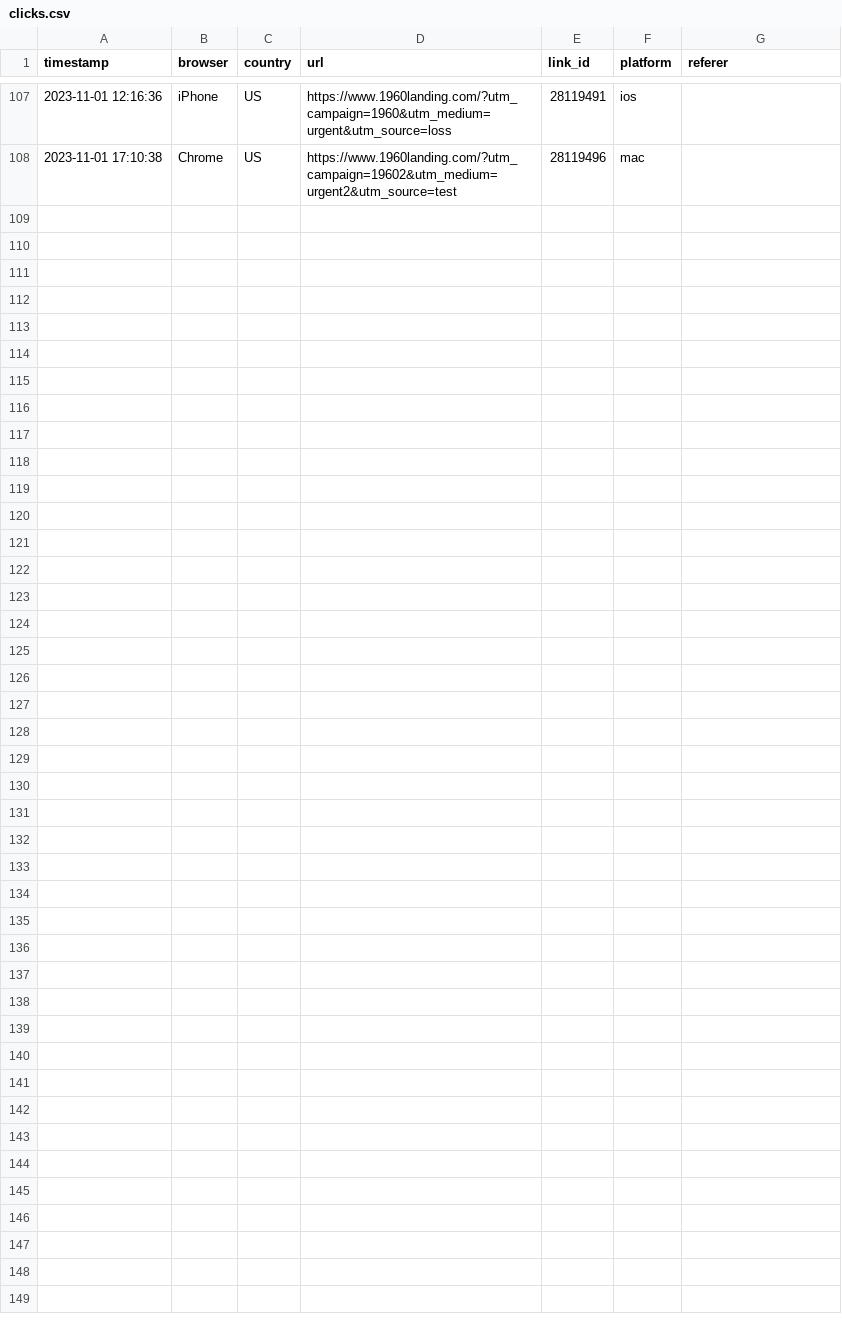
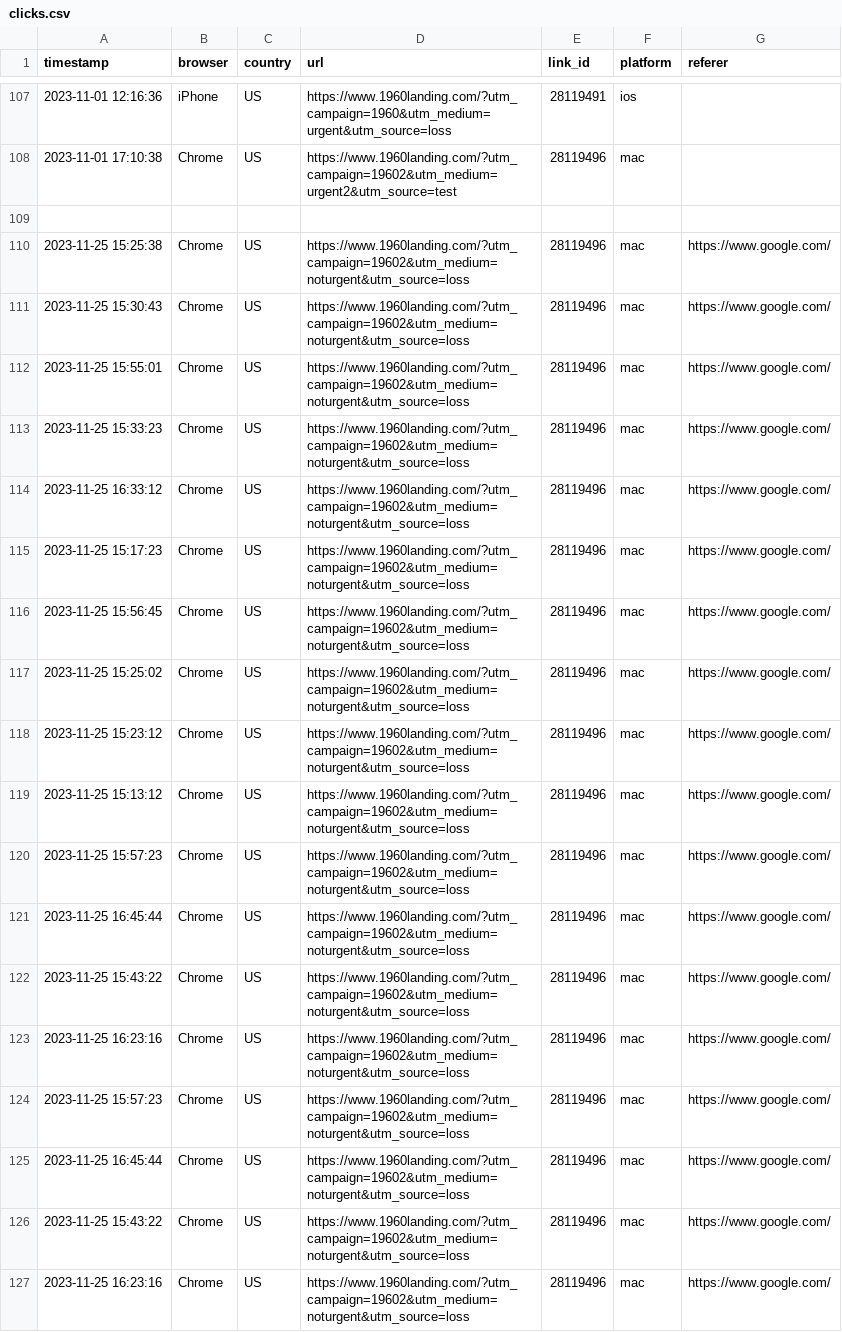
Before and after one commit to areshva/bds, a CSV file: clicks.csv, drawn as a sheet; only a part is shown, gaps mark what is left out; the diff names each change by its address in the sheet, - before the commit and + after, or states it on an @@ line.

```diff
--- a/clicks.csv
+++ b/clicks.csv
+row 109: (empty)
+row 110: 2023-11-25 15:25:38 | Chrome | US | https://www.1960landing.com/?utm_campaign=19602&utm_medium=noturgent&utm_source=loss | 28119496 | mac | https://www.google.com/
+row 111: 2023-11-25 15:30:43 | Chrome | US | https://www.1960landing.com/?utm_campaign=19602&utm_medium=noturgent&utm_source=loss | 28119496 | mac | https://www.google.com/
+row 112: 2023-11-25 15:55:01 | Chrome | US | https://www.1960landing.com/?utm_campaign=19602&utm_medium=noturgent&utm_source=loss | 28119496 | mac | https://www.google.com/
+row 113: 2023-11-25 15:33:23 | Chrome | US | https://www.1960landing.com/?utm_campaign=19602&utm_medium=noturgent&utm_source=loss | 28119496 | mac | https://www.google.com/
+row 114: 2023-11-25 16:33:12 | Chrome | US | https://www.1960landing.com/?utm_campaign=19602&utm_medium=noturgent&utm_source=loss | 28119496 | mac | https://www.google.com/
+row 115: 2023-11-25 15:17:23 | Chrome | US | https://www.1960landing.com/?utm_campaign=19602&utm_medium=noturgent&utm_source=loss | 28119496 | mac | https://www.google.com/
+row 116: 2023-11-25 15:56:45 | Chrome | US | https://www.1960landing.com/?utm_campaign=19602&utm_medium=noturgent&utm_source=loss | 28119496 | mac | https://www.google.com/
+row 117: 2023-11-25 15:25:02 | Chrome | US | https://www.1960landing.com/?utm_campaign=19602&utm_medium=noturgent&utm_source=loss | 28119496 | mac | https://www.google.com/
+row 118: 2023-11-25 15:23:12 | Chrome | US | https://www.1960landing.com/?utm_campaign=19602&utm_medium=noturgent&utm_source=loss | 28119496 | mac | https://www.google.com/
+row 119: 2023-11-25 15:13:12 | Chrome | US | https://www.1960landing.com/?utm_campaign=19602&utm_medium=noturgent&utm_source=loss | 28119496 | mac | https://www.google.com/
+row 120: 2023-11-25 15:57:23 | Chrome | US | https://www.1960landing.com/?utm_campaign=19602&utm_medium=noturgent&utm_source=loss | 28119496 | mac | https://www.google.com/
+row 121: 2023-11-25 16:45:44 | Chrome | US | https://www.1960landing.com/?utm_campaign=19602&utm_medium=noturgent&utm_source=loss | 28119496 | mac | https://www.google.com/
+row 122: 2023-11-25 15:43:22 | Chrome | US | https://www.1960landing.com/?utm_campaign=19602&utm_medium=noturgent&utm_source=loss | 28119496 | mac | https://www.google.com/
+row 123: 2023-11-25 16:23:16 | Chrome | US | https://www.1960landing.com/?utm_campaign=19602&utm_medium=noturgent&utm_source=loss | 28119496 | mac | https://www.google.com/
+row 124: 2023-11-25 15:57:23 | Chrome | US | https://www.1960landing.com/?utm_campaign=19602&utm_medium=noturgent&utm_source=loss | 28119496 | mac | https://www.google.com/
+row 125: 2023-11-25 16:45:44 | Chrome | US | https://www.1960landing.com/?utm_campaign=19602&utm_medium=noturgent&utm_source=loss | 28119496 | mac | https://www.google.com/
+row 126: 2023-11-25 15:43:22 | Chrome | US | https://www.1960landing.com/?utm_campaign=19602&utm_medium=noturgent&utm_source=loss | 28119496 | mac | https://www.google.com/
+row 127: 2023-11-25 16:23:16 | Chrome | US | https://www.1960landing.com/?utm_campaign=19602&utm_medium=noturgent&utm_source=loss | 28119496 | mac | https://www.google.com/
```
Also changed, not shown: 2 other files.
